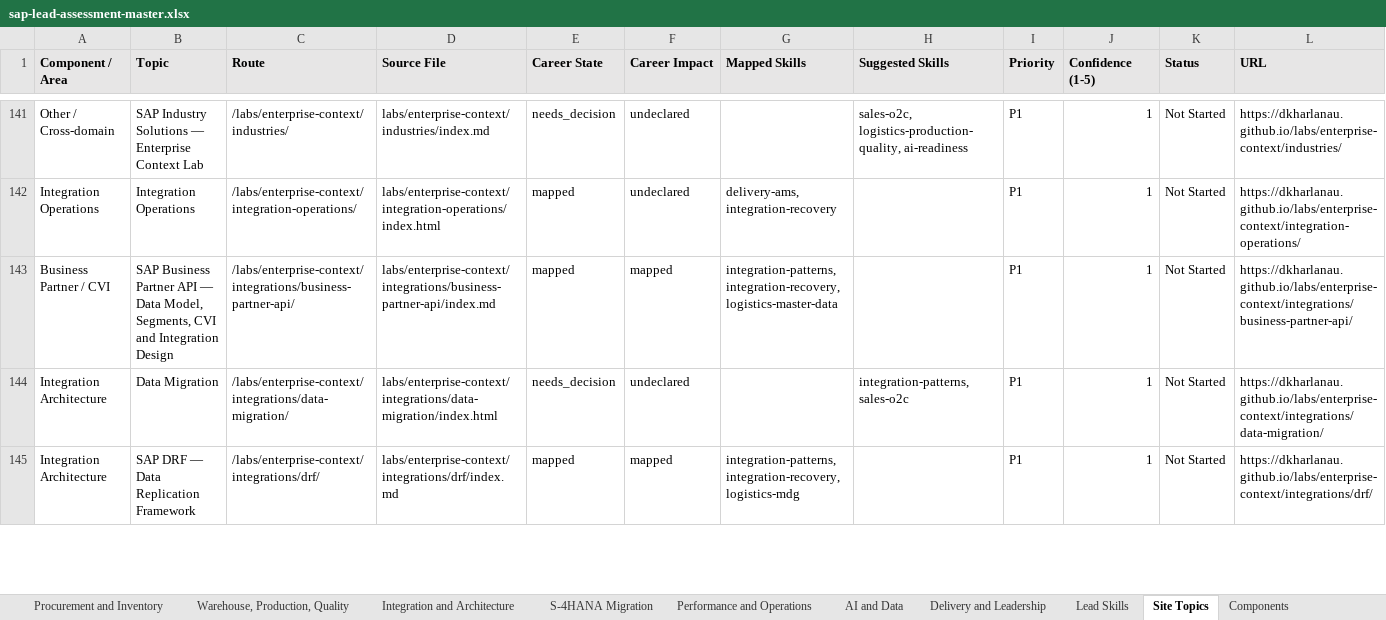
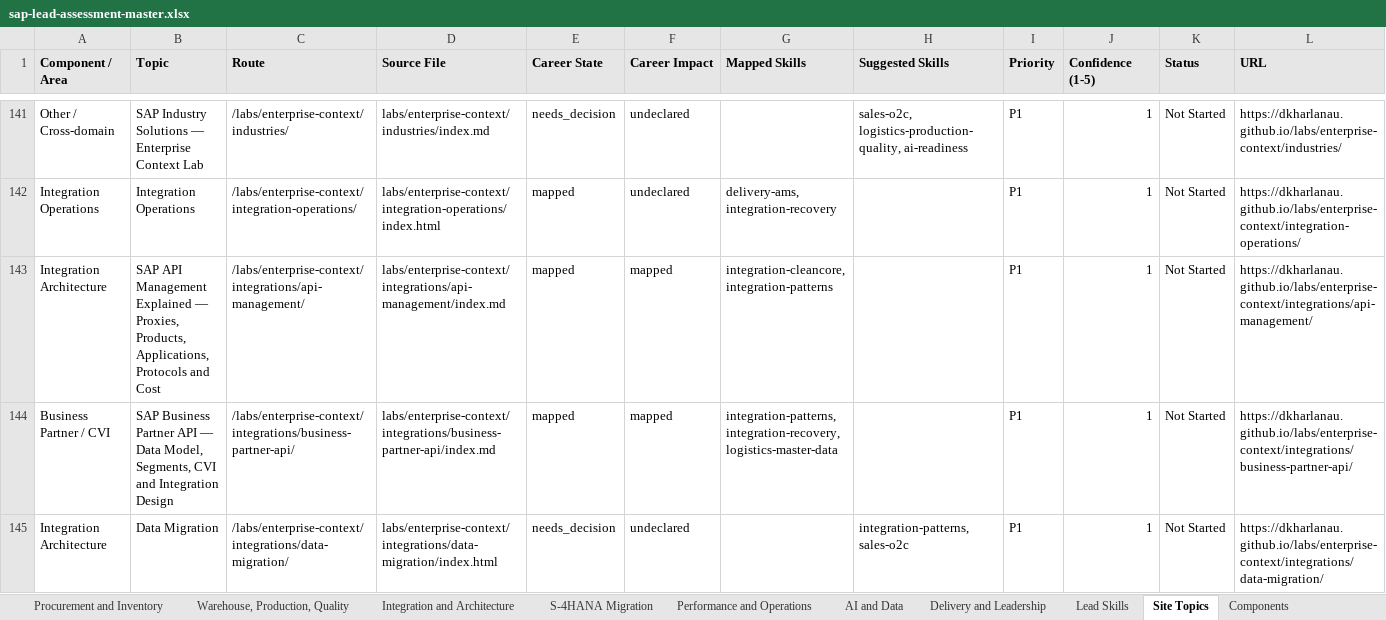
Before and after one commit to dkharlanau/dkharlanau.github.io, an Excel workbook: assets/downloads/sap-lead-assessment-master.xlsx, sheet Site Topics, drawn as a sheet; only a part is shown, gaps mark what is left out; the shorter side is filled out with more unchanged rows; values as stored, in another font and other column widths than the file's, no borders; rows hold the shown columns only; the diff names each change by its address in the sheet, - before the commit and + after, or states it on an @@ line.

```diff
--- a/assets/downloads/sap-lead-assessment-master.xlsx (sheet Site Topics)
+++ b/assets/downloads/sap-lead-assessment-master.xlsx (sheet Site Topics)
+row 143: Integration Architecture | SAP API Management Explained — Proxies, Products, Applications, Protocols and Cost | /labs/enterprise-context/integrations/api-management/ | labs/enterprise-context/integrations/api-management/index.md | mapped | mapped | integration-cleancore, integration-patterns |  | P1 | 1 | Not Started | https://dkharlanau.github.io/labs/enterprise-context/integrations/api-management/
```
Also changed, not shown: sheet Dashboard, sheet Components, 4 other files.
